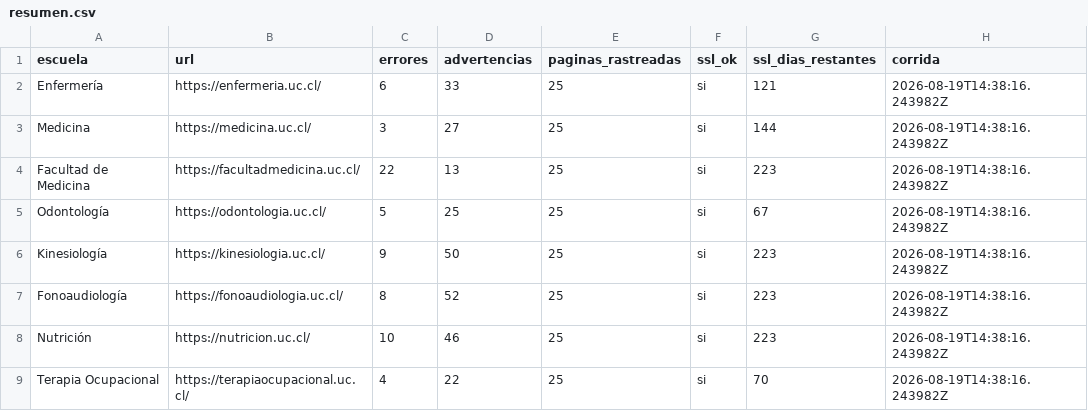
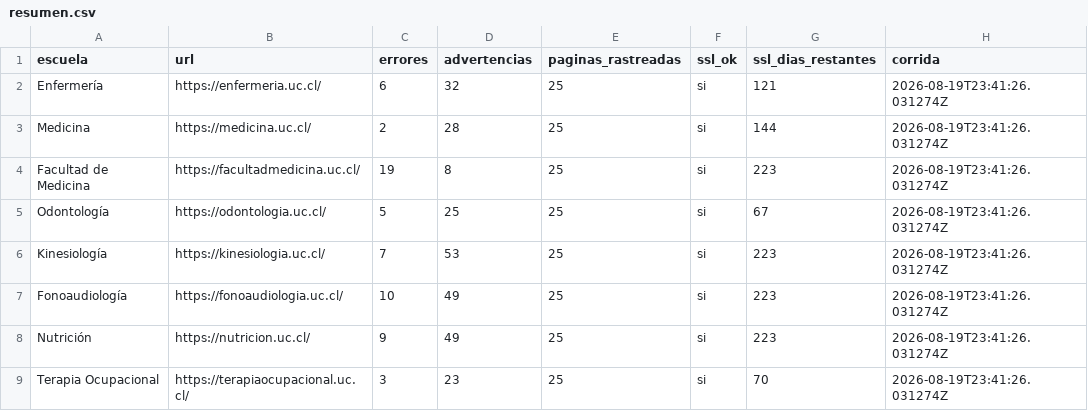
Before and after one commit to csfuentestorres/monitoreo-sitios-web-uc-salud, a CSV file: reports/resumen.csv, drawn as a sheet.

```diff
--- a/reports/resumen.csv
+++ b/reports/resumen.csv
@@ -1,9 +1,9 @@
 escuela,url,errores,advertencias,paginas_rastreadas,ssl_ok,ssl_dias_restantes,corrida
-Enfermería,https://enfermeria.uc.cl/,6,33,25,si,121,2026-08-19T14:38:16.243982Z
-Medicina,https://medicina.uc.cl/,3,27,25,si,144,2026-08-19T14:38:16.243982Z
-Facultad de Medicina,https://facultadmedicina.uc.cl/,22,13,25,si,223,2026-08-19T14:38:16.243982Z
-Odontología,https://odontologia.uc.cl/,5,25,25,si,67,2026-08-19T14:38:16.243982Z
-Kinesiología,https://kinesiologia.uc.cl/,9,50,25,si,223,2026-08-19T14:38:16.243982Z
-Fonoaudiología,https://fonoaudiologia.uc.cl/,8,52,25,si,223,2026-08-19T14:38:16.243982Z
-Nutrición,https://nutricion.uc.cl/,10,46,25,si,223,2026-08-19T14:38:16.243982Z
-Terapia Ocupacional,https://terapiaocupacional.uc.cl/,4,22,25,si,70,2026-08-19T14:38:16.243982Z
+Enfermería,https://enfermeria.uc.cl/,6,32,25,si,121,2026-08-19T23:41:26.031274Z
+Medicina,https://medicina.uc.cl/,2,28,25,si,144,2026-08-19T23:41:26.031274Z
+Facultad de Medicina,https://facultadmedicina.uc.cl/,19,8,25,si,223,2026-08-19T23:41:26.031274Z
+Odontología,https://odontologia.uc.cl/,5,25,25,si,67,2026-08-19T23:41:26.031274Z
+Kinesiología,https://kinesiologia.uc.cl/,7,53,25,si,223,2026-08-19T23:41:26.031274Z
+Fonoaudiología,https://fonoaudiologia.uc.cl/,10,49,25,si,223,2026-08-19T23:41:26.031274Z
+Nutrición,https://nutricion.uc.cl/,9,49,25,si,223,2026-08-19T23:41:26.031274Z
+Terapia Ocupacional,https://terapiaocupacional.uc.cl/,3,23,25,si,70,2026-08-19T23:41:26.031274Z
```
Also changed, not shown: reports/detalle_issues.csv, 8 other files.
